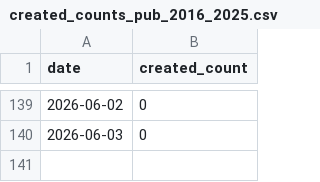
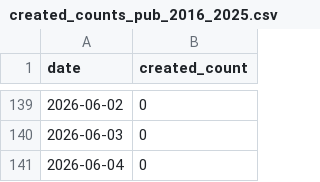
Before and after one commit to dmiksik/nma-stats, a CSV file: stats/created_counts_pub_2016_2025.csv, drawn as a sheet; only a part is shown, gaps mark what is left out; the diff names each change by its address in the sheet, - before the commit and + after, or states it on an @@ line.

```diff
--- a/stats/created_counts_pub_2016_2025.csv
+++ b/stats/created_counts_pub_2016_2025.csv
+row 141: 2026-06-04 | 0
```
Also changed, not shown: stats/created_counts_all.csv, 6 other files.
